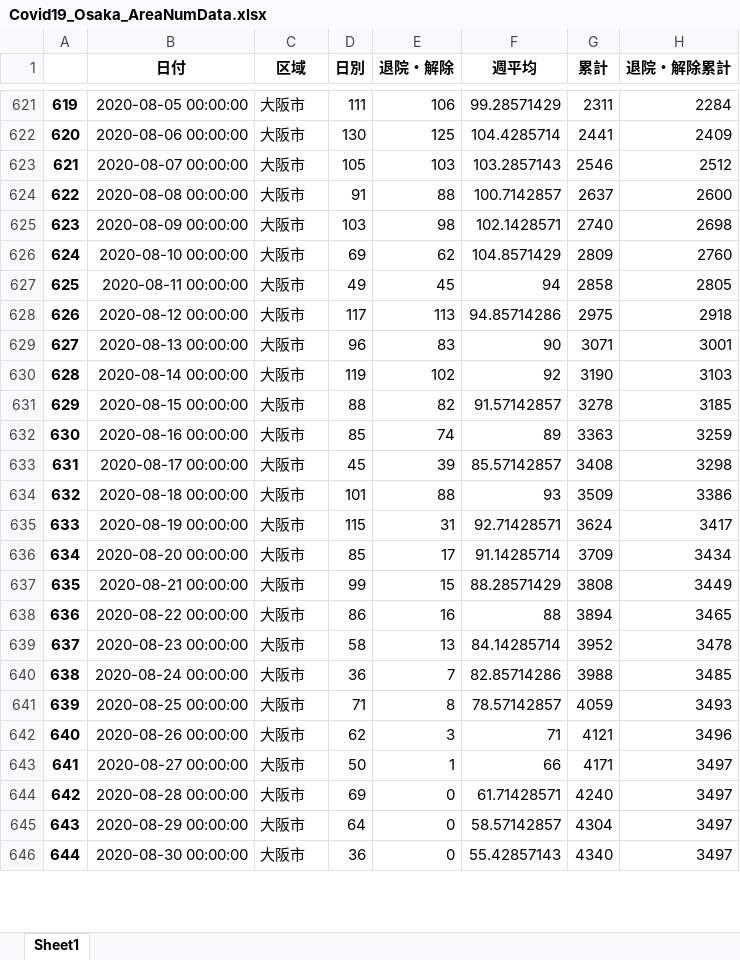
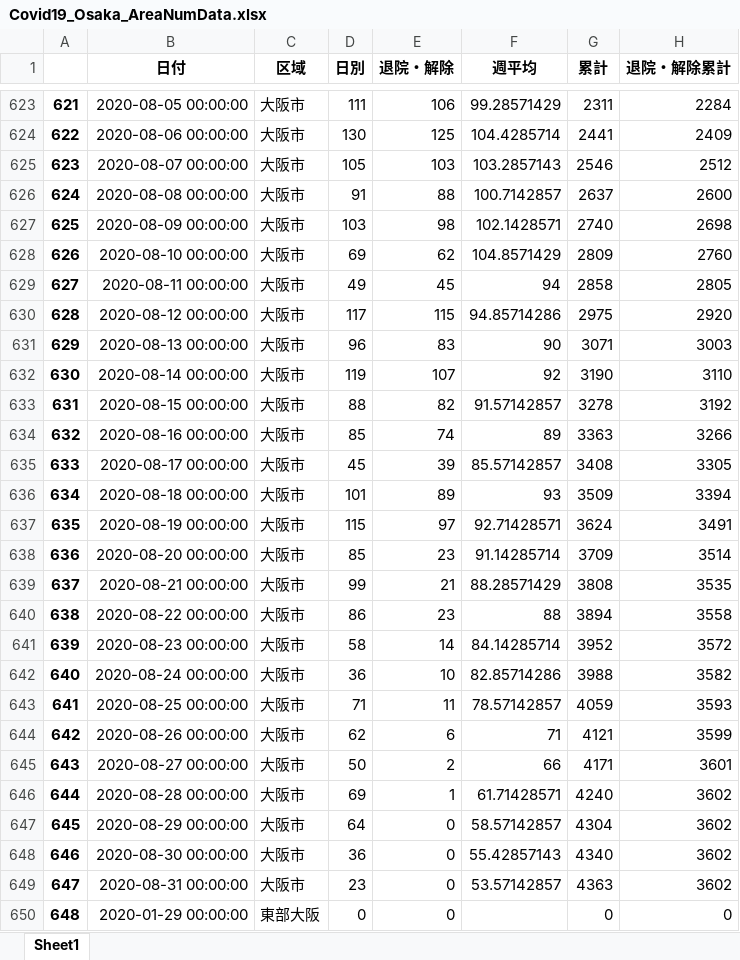
Before and after one commit to massatacker/Covid19OsakaAreaTwonHeroku, an Excel workbook: Covid19_Osaka_AreaNumData.xlsx, sheet Sheet1, drawn as a sheet; only a part is shown, gaps mark what is left out; values as stored, in another font and other column widths than the file's, no borders; addresses are those after the commit; the diff covers the shown part only; the diff names each change by its address in the sheet, - before the commit and + after, or states it on an @@ line.

```diff
--- a/Covid19_Osaka_AreaNumData.xlsx (sheet Sheet1)
+++ b/Covid19_Osaka_AreaNumData.xlsx (sheet Sheet1)
@@ column A renumbered between rows 2 and 1512 @@
-E630 (退院・解除): 113
+E630 (退院・解除): 115
-H630 (退院・解除累計): 2918
+H630 (退院・解除累計): 2920
-H631 (退院・解除累計): 3001
+H631 (退院・解除累計): 3003
-E632 (退院・解除): 102
+E632 (退院・解除): 107
-H632 (退院・解除累計): 3103
+H632 (退院・解除累計): 3110
-H633 (退院・解除累計): 3185
+H633 (退院・解除累計): 3192
-H634 (退院・解除累計): 3259
+H634 (退院・解除累計): 3266
-H635 (退院・解除累計): 3298
+H635 (退院・解除累計): 3305
-E636 (退院・解除): 88
+E636 (退院・解除): 89
-H636 (退院・解除累計): 3386
+H636 (退院・解除累計): 3394
-E637 (退院・解除): 31
+E637 (退院・解除): 97
-H637 (退院・解除累計): 3417
+H637 (退院・解除累計): 3491
-E638 (退院・解除): 17
+E638 (退院・解除): 23
-H638 (退院・解除累計): 3434
+H638 (退院・解除累計): 3514
-E639 (退院・解除): 15
+E639 (退院・解除): 21
-H639 (退院・解除累計): 3449
+H639 (退院・解除累計): 3535
-E640 (退院・解除): 16
+E640 (退院・解除): 23
-H640 (退院・解除累計): 3465
+H640 (退院・解除累計): 3558
-E641 (退院・解除): 13
+E641 (退院・解除): 14
-H641 (退院・解除累計): 3478
+H641 (退院・解除累計): 3572
-E642 (退院・解除): 7
+E642 (退院・解除): 10
-H642 (退院・解除累計): 3485
+H642 (退院・解除累計): 3582
-E643 (退院・解除): 8
+E643 (退院・解除): 11
-H643 (退院・解除累計): 3493
+H643 (退院・解除累計): 3593
-E644 (退院・解除): 3
+E644 (退院・解除): 6
-H644 (退院・解除累計): 3496
+H644 (退院・解除累計): 3599
-E645 (退院・解除): 1
+E645 (退院・解除): 2
-H645 (退院・解除累計): 3497
+H645 (退院・解除累計): 3601
-E646 (退院・解除): 0
+E646 (退院・解除): 1
-H646:H648 (退院・解除累計): 3497
+H646:H648 (退院・解除累計): 3602
+row 649: 647 | 2020-08-31 00:00:00 | 大阪市 | 23 | 0 | 53.57142857 | 4363 | 3602
@@ row 2 moved to row 650: 648 @@
```
Also changed, not shown: other rows of this sheet, Covid19_Osaka_TownNumData.xlsx.
